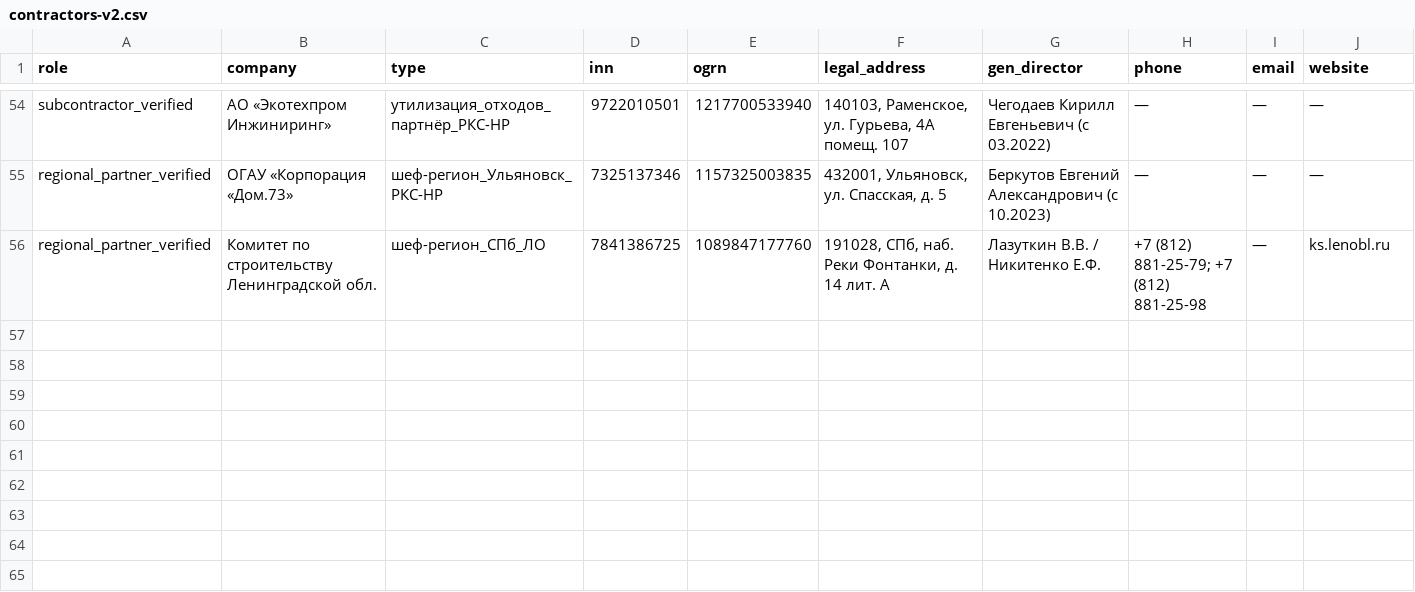
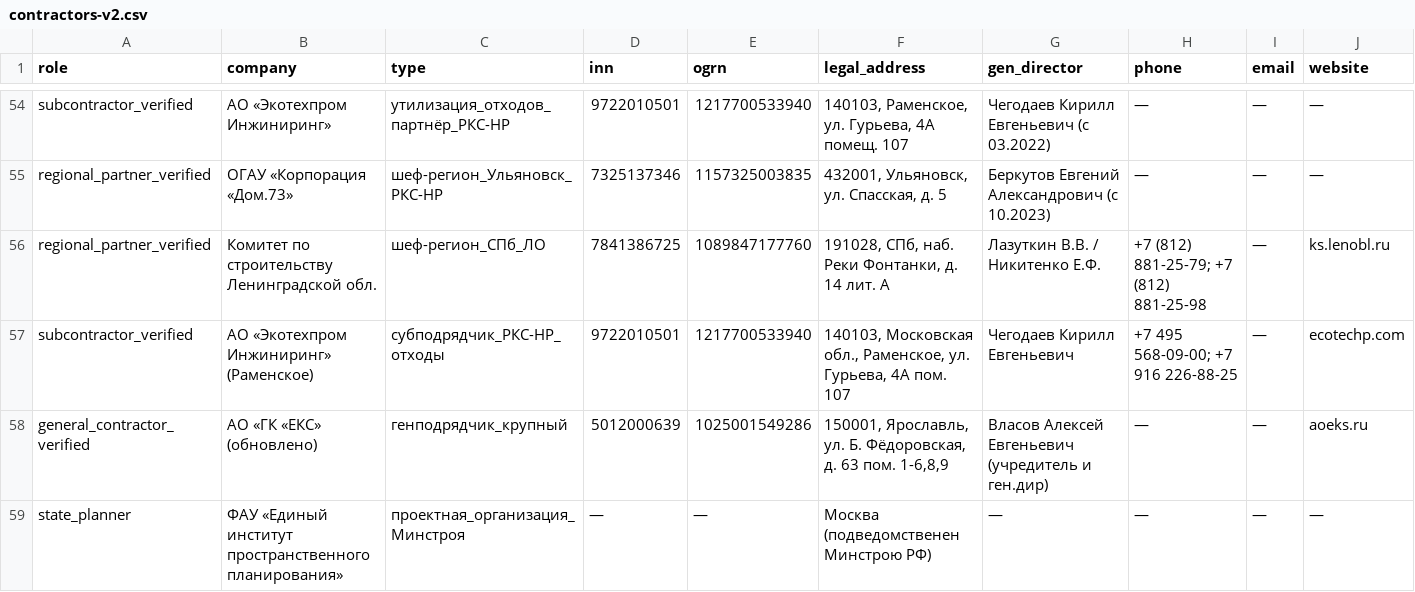
Before and after one commit to maslovmaksim92/openclaw, a CSV file: docs/research/dnr/contractors-v2.csv, drawn as a sheet; only a part is shown, gaps mark what is left out; rows hold the shown columns only; the diff names each change by its address in the sheet, - before the commit and + after, or states it on an @@ line.

Commit message:
research(dnr): section 16 with procurement departments and email patterns
Section 16 (+140 lines, total now ~1249 lines):
- 16.1: PPK Edinyj Zakazchik email pattern discovered: familyI.O.@ppk-ez.ru
  Press: ermakovaMA@ppk-ez.ru (Ermakova M.A., from t.me/edinyzakazchik)
  Specific Mariupol objects: House of Creativity, Ledovy kompleks, GB #2 surgery, Volnovakha TsRB
- 16.2: AO GK EKS full data (INN 5012000639, Yaroslavl B. Fyodorovskaya 63)
  Dir/founder Vlasov A.E., 2.48 bln RUB profit 2022
  866 tenders won (606 bln RUB NMCK), 753 contracts as supplier (248 bln)
  86 own purchases via bicotender (transport, cable, mounting)
- 16.3: AO Ekotekhprom Inzhiniring (INN 9722010501, Ramenskoe)
  Dir Chegodayev K.E., revenue 1.855 bln / profit 540 mln 2024
  Site ecotechp.com, tel +7 495 568-09-00
  RKS-NR partner in Posleslovie project
- 16.4: New player OOO EvroTransStroy (Moscow road builder, Rakcheev S.)
- 16.5: Mariupol market size: 40k workers, 1400+ facilities surveyed,
  46 bln RUB damage (SK RF), 1.03 mln m2 planned 2022-2025
- 16.6: Master-plan until 2035: 500k population, Azovstal revival, 9k jobs
- 16.7: Eisk-Mariupol ferry line: 700k tons capacity for construction materials
- 16.8: FAU Edinyj institut prostranstvennogo planirovaniya as predproektny signal source
- 16.9: CSV updated to 50 rows
- 16.10: 6 next actions including Popasnaya/Lisichansk/Rubezhnoe/Severodonetsk expansion

Sources: rusprofile.ru, saby.ru, companies.rbc.ru, spark-interfax, checko.ru,
aoeks.ru, ppk-ez.ru, t.me/edinyzakazchik, ecotechp.com, clearspending.ru,
bicotender.ru, rostender.info, minstroyrf.gov.ru, kommersant.ru, iz.ru

```diff
--- a/docs/research/dnr/contractors-v2.csv
+++ b/docs/research/dnr/contractors-v2.csv
+row 57: subcontractor_verified | АО «Экотехпром Инжиниринг» (Раменское) | субподрядчик_РКС-НР_отходы | 9722010501 | 1217700533940 | 140103, Московская обл., Раменское, ул. Гурьева, 4А пом. 107 | Чегодаев Кирилл Евгеньевич | +7 495 568-09-00; +7 916 226-88-25 | — | ecotechp.com
+row 58: general_contractor_verified | АО «ГК «ЕКС» (обновлено) | генподрядчик_крупный | 5012000639 | 1025001549286 | 150001, Ярославль, ул. Б. Фёдоровская, д. 63 пом. 1-6,8,9 | Власов Алексей Евгеньевич (учредитель и ген.дир) | — | — | aoeks.ru
+row 59: state_planner | ФАУ «Единый институт пространственного планирования» | проектная_организация_Минстроя | — | — | Москва (подведомственен Минстрою РФ) | — | — | — | —
```
Also changed, not shown: 1 other file.
